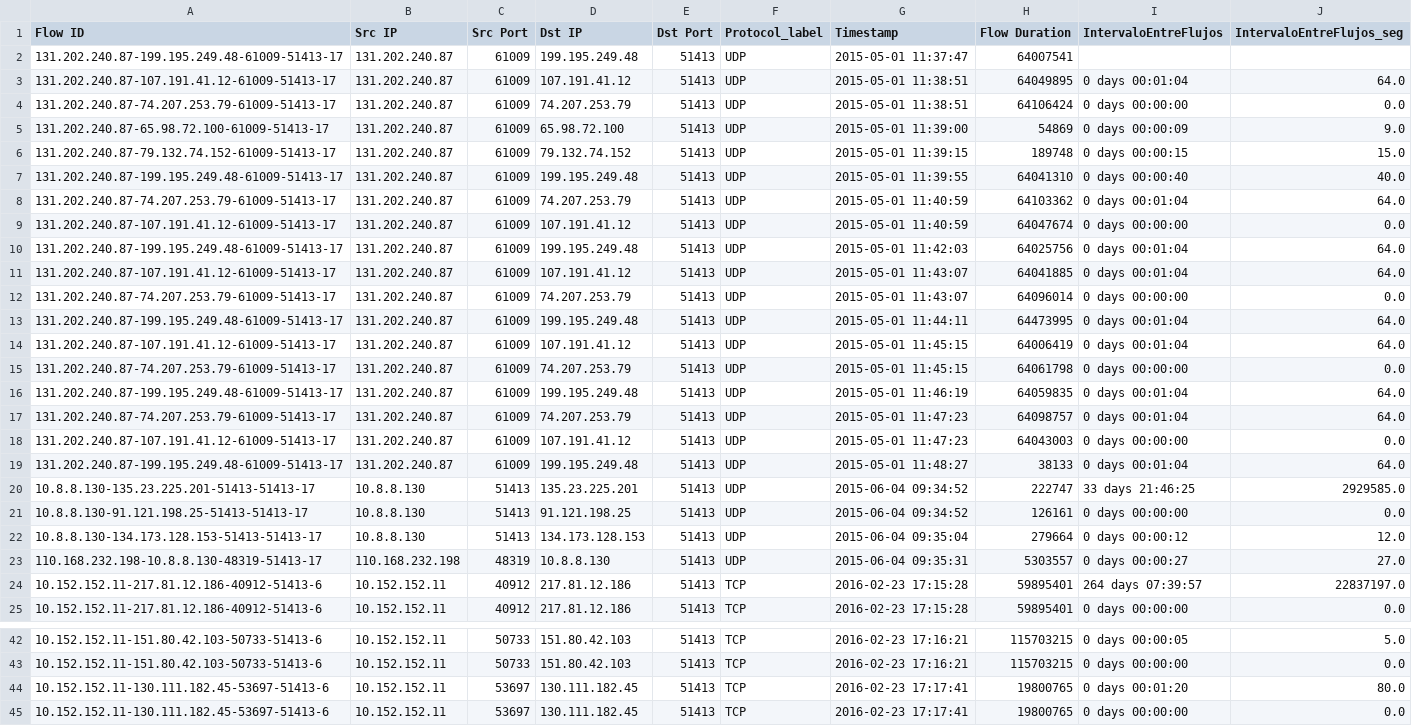
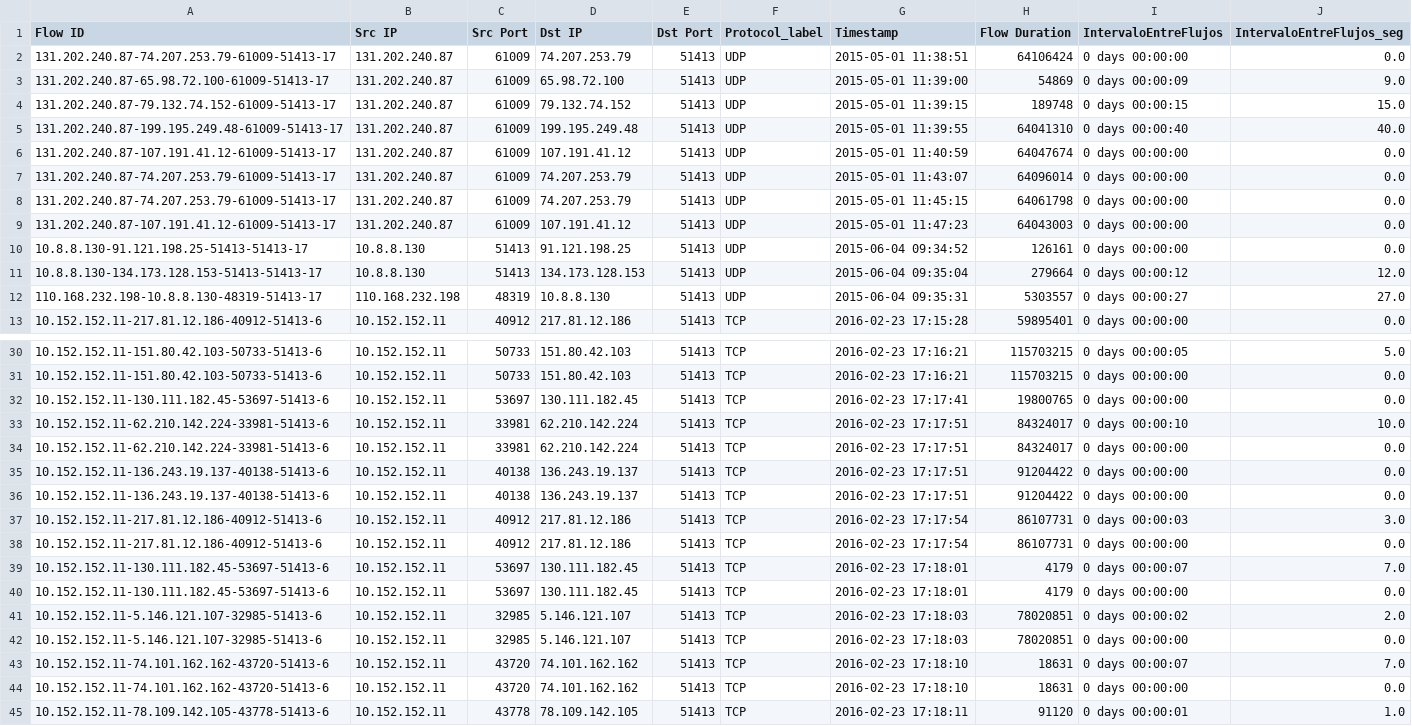
Before and after one commit to GFCACACE/propuesta-simulacion, a CSV file: simulacion/dataset/datasetFinalSimulacion.csv, drawn as a sheet; only a part is shown, gaps mark what is left out; the shorter side is filled out with more unchanged rows; the diff covers the shown part only; the diff names each change by its address in the sheet, - before the commit and + after, or states it on an @@ line.

```diff
--- a/simulacion/dataset/datasetFinalSimulacion.csv
+++ b/simulacion/dataset/datasetFinalSimulacion.csv
-row 2: 131.202.240.87-199.195.249.48-61009-51413-17 | 131.202.240.87 | 61009 | 199.195.249.48 | 51413 | UDP | 2015-05-01 11:37:47 | 64007541
-row 3: 131.202.240.87-107.191.41.12-61009-51413-17 | 131.202.240.87 | 61009 | 107.191.41.12 | 51413 | UDP | 2015-05-01 11:38:51 | 64049895 | 0 days 00:01:04 | 64.0
-row 8: 131.202.240.87-74.207.253.79-61009-51413-17 | 131.202.240.87 | 61009 | 74.207.253.79 | 51413 | UDP | 2015-05-01 11:40:59 | 64103362 | 0 days 00:01:04 | 64.0
-row 10: 131.202.240.87-199.195.249.48-61009-51413-17 | 131.202.240.87 | 61009 | 199.195.249.48 | 51413 | UDP | 2015-05-01 11:42:03 | 64025756 | 0 days 00:01:04 | 64.0
-row 11: 131.202.240.87-107.191.41.12-61009-51413-17 | 131.202.240.87 | 61009 | 107.191.41.12 | 51413 | UDP | 2015-05-01 11:43:07 | 64041885 | 0 days 00:01:04 | 64.0
-row 13: 131.202.240.87-199.195.249.48-61009-51413-17 | 131.202.240.87 | 61009 | 199.195.249.48 | 51413 | UDP | 2015-05-01 11:44:11 | 64473995 | 0 days 00:01:04 | 64.0
-row 14: 131.202.240.87-107.191.41.12-61009-51413-17 | 131.202.240.87 | 61009 | 107.191.41.12 | 51413 | UDP | 2015-05-01 11:45:15 | 64006419 | 0 days 00:01:04 | 64.0
-row 16: 131.202.240.87-199.195.249.48-61009-51413-17 | 131.202.240.87 | 61009 | 199.195.249.48 | 51413 | UDP | 2015-05-01 11:46:19 | 64059835 | 0 days 00:01:04 | 64.0
-row 17: 131.202.240.87-74.207.253.79-61009-51413-17 | 131.202.240.87 | 61009 | 74.207.253.79 | 51413 | UDP | 2015-05-01 11:47:23 | 64098757 | 0 days 00:01:04 | 64.0
-row 19: 131.202.240.87-199.195.249.48-61009-51413-17 | 131.202.240.87 | 61009 | 199.195.249.48 | 51413 | UDP | 2015-05-01 11:48:27 | 38133 | 0 days 00:01:04 | 64.0
-row 20: 10.8.8.130-135.23.225.201-51413-51413-17 | 10.8.8.130 | 51413 | 135.23.225.201 | 51413 | UDP | 2015-06-04 09:34:52 | 222747 | 33 days 21:46:25 | 2929585.0
-row 24: 10.152.152.11-217.81.12.186-40912-51413-6 | 10.152.152.11 | 40912 | 217.81.12.186 | 51413 | TCP | 2016-02-23 17:15:28 | 59895401 | 264 days 07:39:57 | 22837197.0
-row 44: 10.152.152.11-130.111.182.45-53697-51413-6 | 10.152.152.11 | 53697 | 130.111.182.45 | 51413 | TCP | 2016-02-23 17:17:41 | 19800765 | 0 days 00:01:20 | 80.0
```
Also changed, not shown: 6 removed rows elsewhere in this file, 1 other file.
